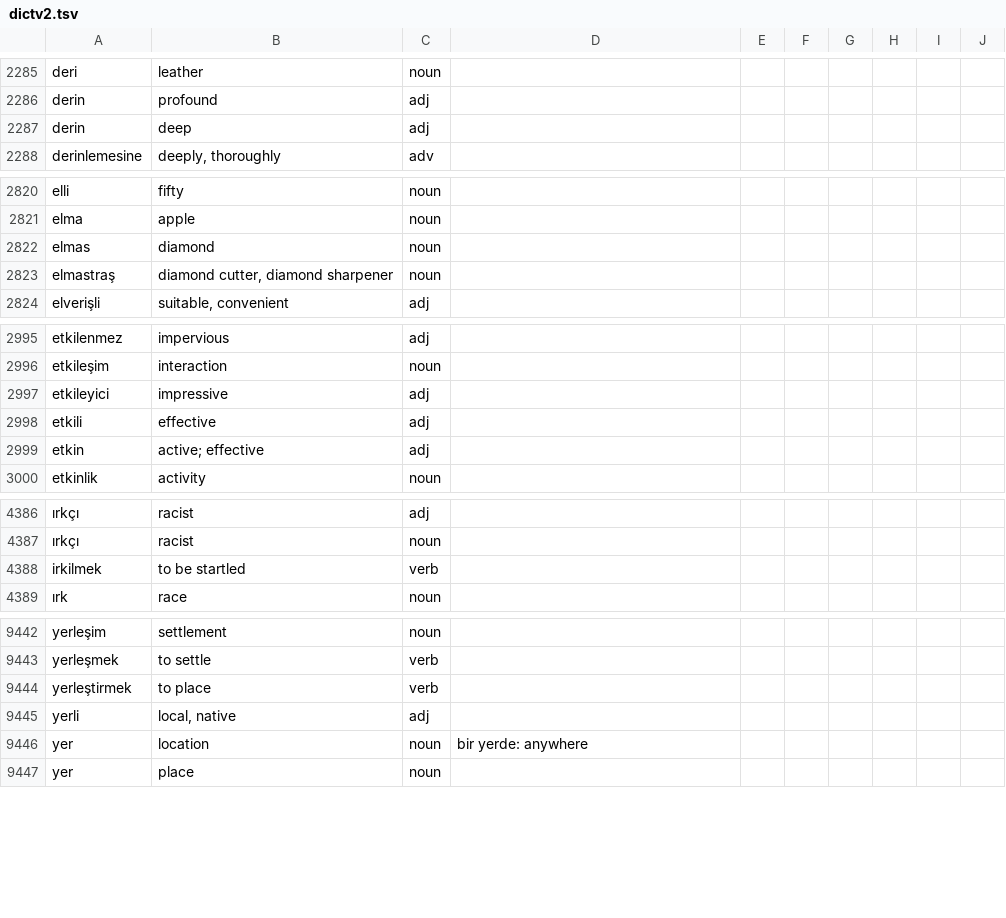
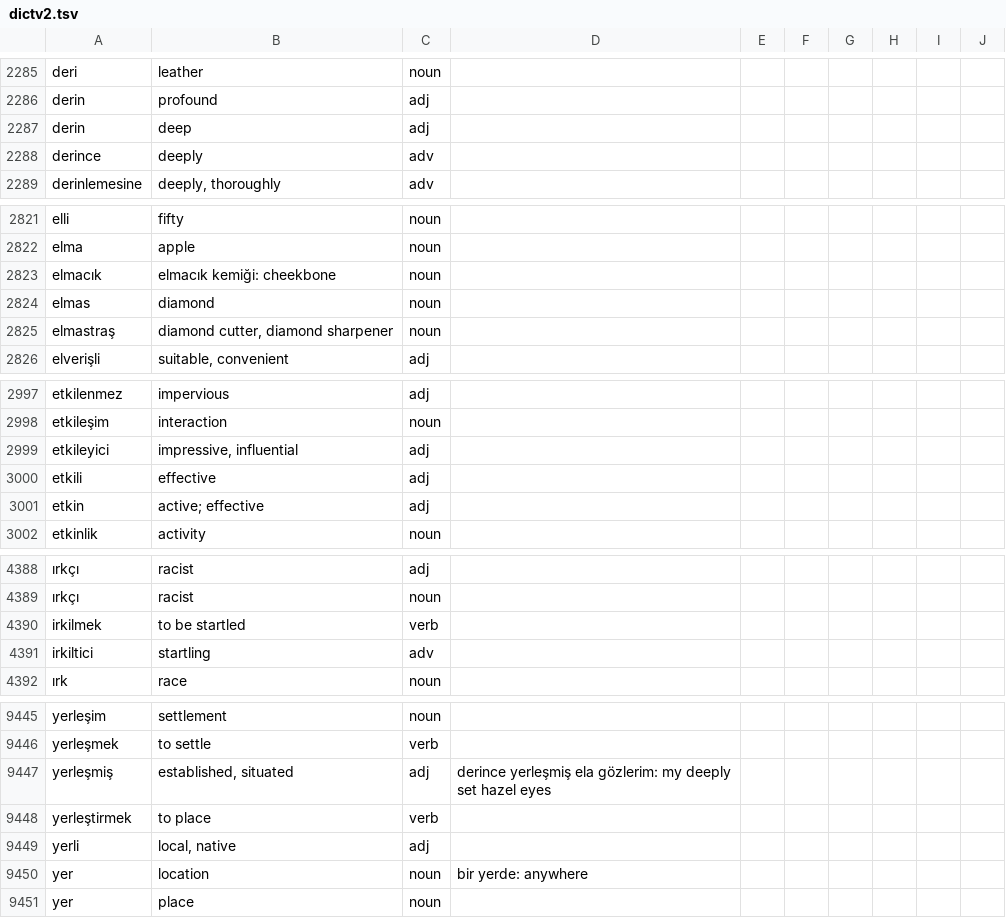
Before and after one commit to baloghe/tr_en_dictionary, a TSV file: input/dictv2.tsv, drawn as a sheet; only a part is shown, gaps mark what is left out; addresses are those after the commit; the diff covers the shown part only; the diff names each change by its address in the sheet, - before the commit and + after, or states it on an @@ line.

Commit message:
new entries

```diff
--- a/input/dictv2.tsv
+++ b/input/dictv2.tsv
+row 2288: derince | deeply | adv
+row 2823: elmacık | elmacık kemiği: cheekbone | noun
-B2999: impressive
+B2999: impressive, influential
+row 4391: irkiltici | startling | adv
+row 9447: yerleşmiş | established, situated | adj | derince yerleşmiş ela gözlerim: my deeply set hazel eyes
```
Also changed, not shown: 4 edited cells elsewhere in this file.
